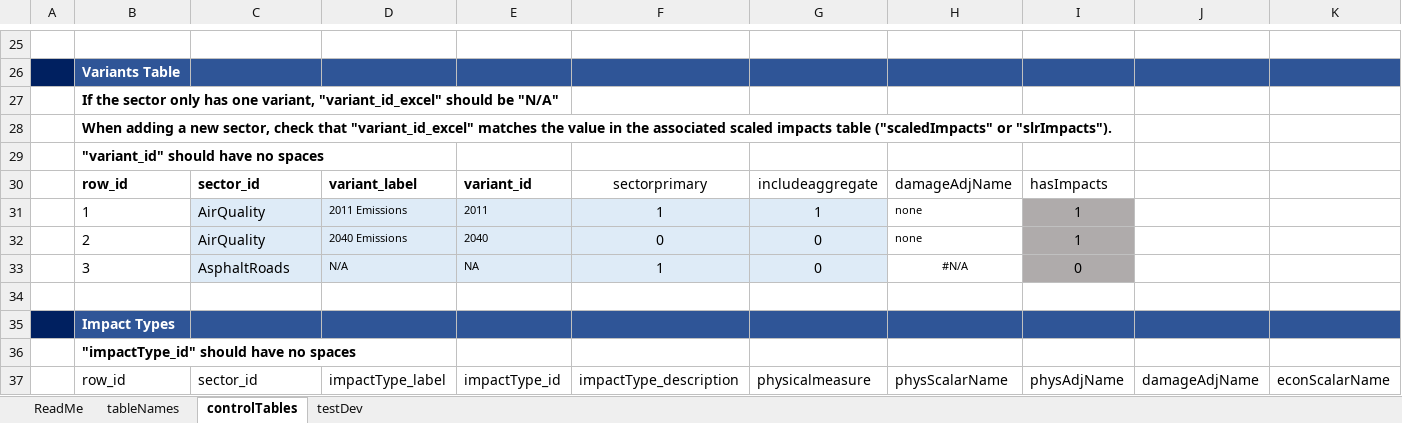
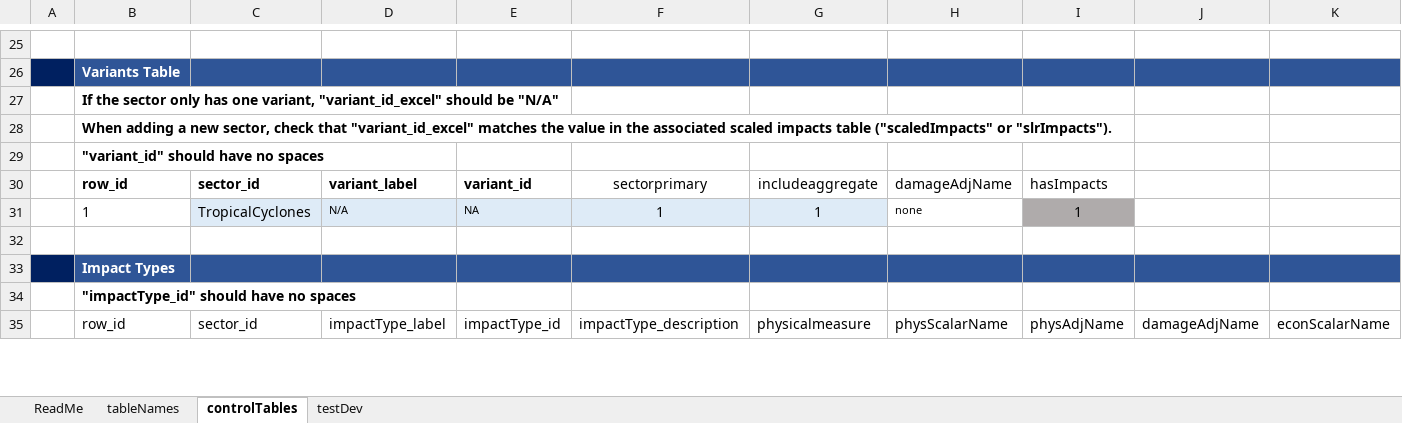
Before and after one commit to USEPA/FrEDI_Data, an Excel workbook: inst/extdata/extremes/extremes_config.xlsx, sheet controlTables, drawn as a sheet; only a part is shown, gaps mark what is left out; values as stored, in another font and other column widths than the file's, no borders; conditional formats and table styles not drawn; removed rows and columns are numbered as before the commit, all else as after; rows hold the shown columns only; the diff covers the shown part only; the diff names each change by its address in the sheet, - before the commit and + after, or states it on an @@ line.

Commit message:
Extremes compile troubleshooting
partially complete debugging of the extremes module compiling process

```diff
--- a/inst/extdata/extremes/extremes_config.xlsx (sheet controlTables)
+++ b/inst/extdata/extremes/extremes_config.xlsx (sheet controlTables)
-C31: AirQuality
+C31: TropicalCyclones
-D31: 2011 Emissions
+D31: N/A
-E31: 2011
+E31: NA
-row 32:  | 2 | AirQuality | 2040 Emissions | 2040 | 0 | 0 | none | 1
-row 33:  | 3 | AsphaltRoads | N/A | NA | 1 | 0 | #N/A | 0
```
Also changed, not shown: 8 added rows, 5 removed rows, 40 edited cells and cell formats elsewhere in this sheet, sheet tableNames, 5 other files.
